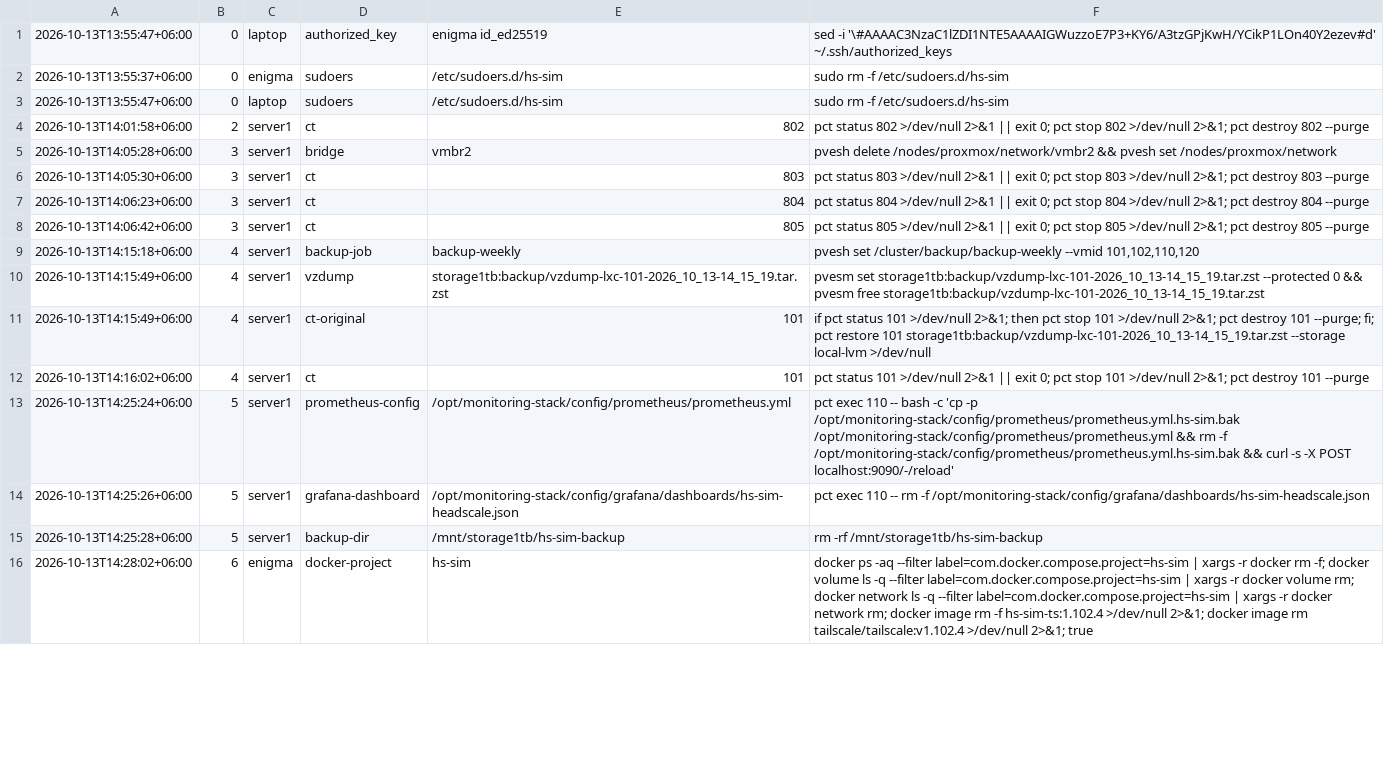
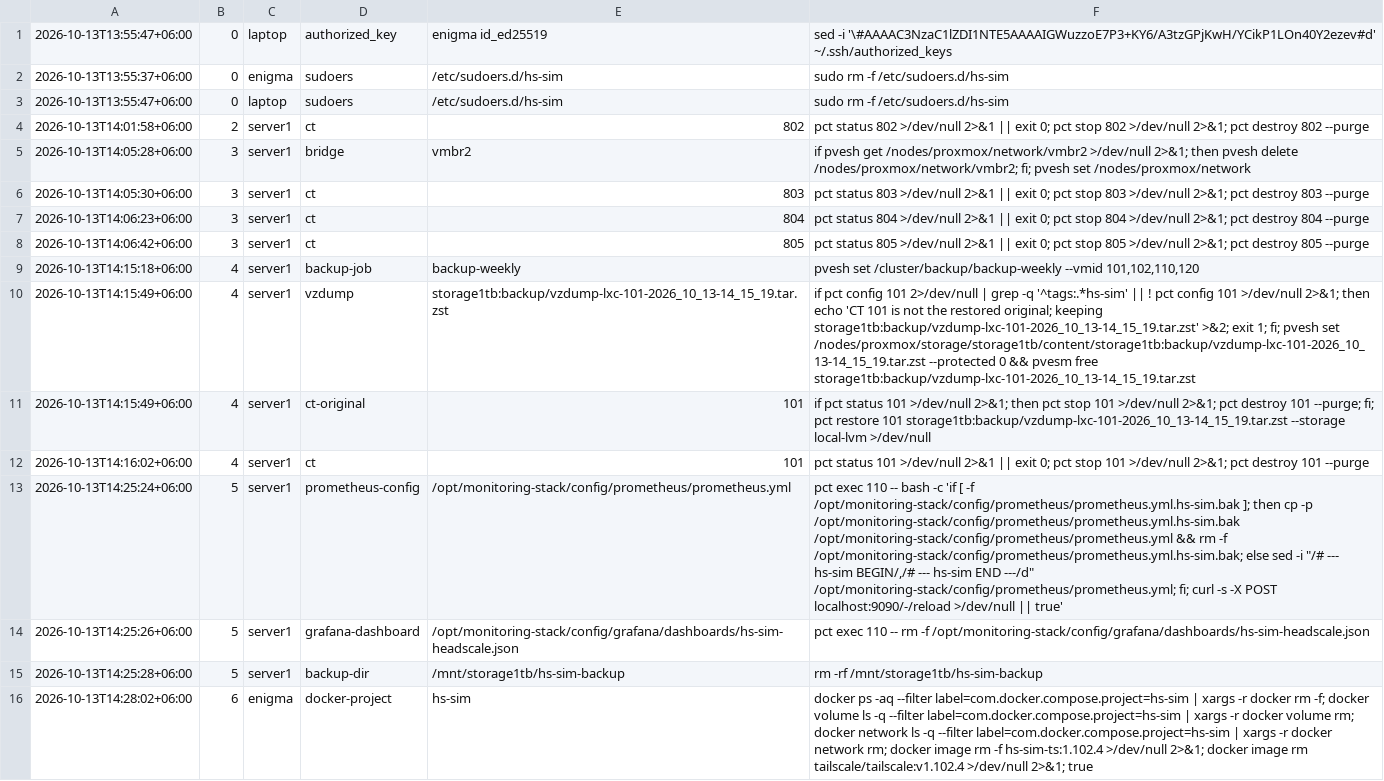
Before and after one commit to Zamiul-rashid/Headscale, a TSV file: sim/ledger/ledger.tsv, drawn as a sheet; only a part is shown; the diff covers the shown part only.

```diff
--- a/sim/ledger/ledger.tsv
+++ b/sim/ledger/ledger.tsv
@@ -4,3 +4,3 @@
 2026-10-13T14:01:58+06:00	2	server1	ct	802	pct status 802 >/dev/null 2>&1 || exit 0; pct stop 802 >/dev/null 2>&1; pct destroy 802 --purge
-2026-10-13T14:05:28+06:00	3	server1	bridge	vmbr2	pvesh delete /nodes/proxmox/network/vmbr2 && pvesh set /nodes/proxmox/network
+2026-10-13T14:05:28+06:00	3	server1	bridge	vmbr2	if pvesh get /nodes/proxmox/network/vmbr2 >/dev/null 2>&1; then pvesh delete /nodes/proxmox/network/vmbr2; fi; pvesh set /nodes/proxmox/network
 2026-10-13T14:05:30+06:00	3	server1	ct	803	pct status 803 >/dev/null 2>&1 || exit 0; pct stop 803 >/dev/null 2>&1; pct destroy 803 --purge
@@ -9,6 +9,6 @@
 2026-10-13T14:15:18+06:00	4	server1	backup-job	backup-weekly	pvesh set /cluster/backup/backup-weekly --vmid 101,102,110,120
-2026-10-13T14:15:49+06:00	4	server1	vzdump	storage1tb:backup/vzdump-lxc-101-2026_10_13-14_15_19.tar.zst	pvesm set storage1tb:backup/vzdump-lxc-101-2026_10_13-14_15_19.tar.zst --protected 0 && pvesm free storage1tb:backup/vzdump-lxc-101-2026_10_13-14_15_19.tar.zst
+2026-10-13T14:15:49+06:00	4	server1	vzdump	storage1tb:backup/vzdump-lxc-101-2026_10_13-14_15_19.tar.zst	if pct config 101 2>/dev/null | grep -q '^tags:.*hs-sim' || ! pct config 101 >/dev/null 2>&1; then echo 'CT 101 is not the restored original; keeping storage1tb:backup/vzdump-lxc-101-2026_10_13-14_15_19.tar.zst' >&2; exit 1; fi; pvesh set /nodes/proxmox/storage/storage1tb/content/storage1tb:backup/vzdump-lxc-101-2026_10_13-14_15_19.tar.zst --protected 0 && pvesm free storage1tb:backup/vzdump-lxc-101-2026_10_13-14_15_19.tar.zst
 2026-10-13T14:15:49+06:00	4	server1	ct-original	101	if pct status 101 >/dev/null 2>&1; then pct stop 101 >/dev/null 2>&1; pct destroy 101 --purge; fi; pct restore 101 storage1tb:backup/vzdump-lxc-101-2026_10_13-14_15_19.tar.zst --storage local-lvm >/dev/null
 2026-10-13T14:16:02+06:00	4	server1	ct	101	pct status 101 >/dev/null 2>&1 || exit 0; pct stop 101 >/dev/null 2>&1; pct destroy 101 --purge
-2026-10-13T14:25:24+06:00	5	server1	prometheus-config	/opt/monitoring-stack/config/prometheus/prometheus.yml	pct exec 110 -- bash -c 'cp -p /opt/monitoring-stack/config/prometheus/prometheus.yml.hs-sim.bak /opt/monitoring-stack/config/prometheus/prometheus.yml && rm -f /opt/monitoring-stack/config/prometheus/prometheus.yml.hs-sim.bak && curl -s -X POST localhost:9090/-/reload'
+2026-10-13T14:25:24+06:00	5	server1	prometheus-config	/opt/monitoring-stack/config/prometheus/prometheus.yml	pct exec 110 -- bash -c 'if [ -f /opt/monitoring-stack/config/prometheus/prometheus.yml.hs-sim.bak ]; then cp -p /opt/monitoring-stack/config/prometheus/prometheus.yml.hs-sim.bak /opt/monitoring-stack/config/prometheus/prometheus.yml && rm -f /opt/monitoring-stack/config/prometheus/prometheus.yml.hs-sim.bak; else sed -i "/# --- hs-sim BEGIN/,/# --- hs-sim END ---/d" /opt/monitoring-stack/config/prometheus/prometheus.yml; fi; curl -s -X POST localhost:9090/-/reload >/dev/null || true'
 2026-10-13T14:25:26+06:00	5	server1	grafana-dashboard	/opt/monitoring-stack/config/grafana/dashboards/hs-sim-headscale.json	pct exec 110 -- rm -f /opt/monitoring-stack/config/grafana/dashboards/hs-sim-headscale.json
```
Also changed, not shown: 1 added row and 1 edited cell elsewhere in this file, sim/results/acl.csv, sim/results/connectivity-open.csv, 24 other files.
